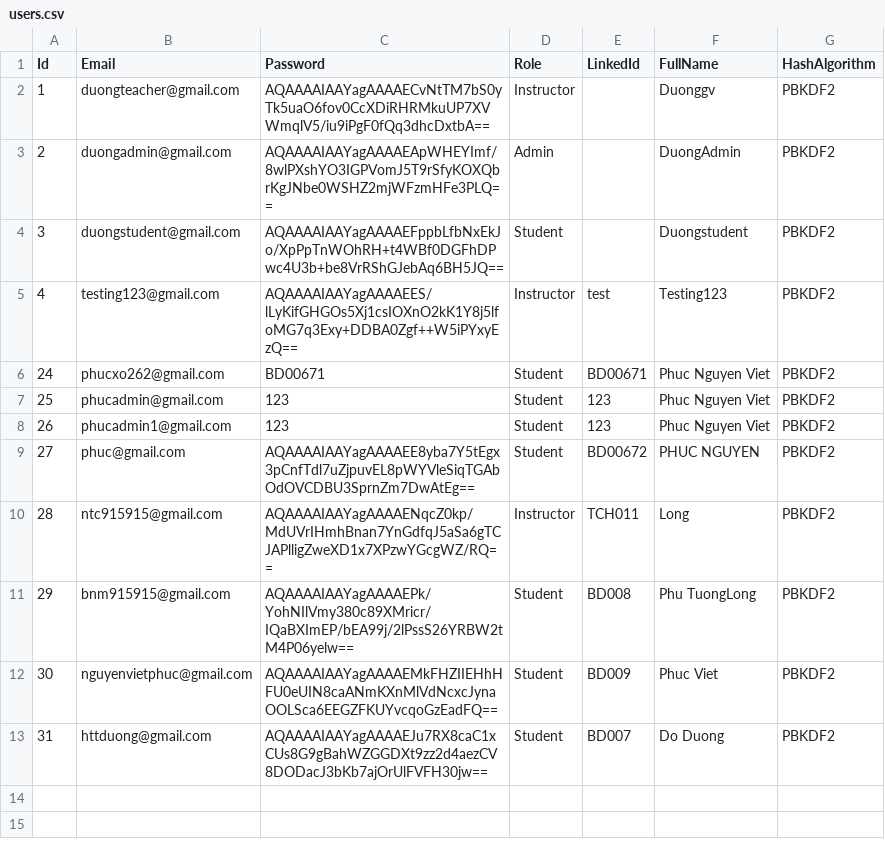
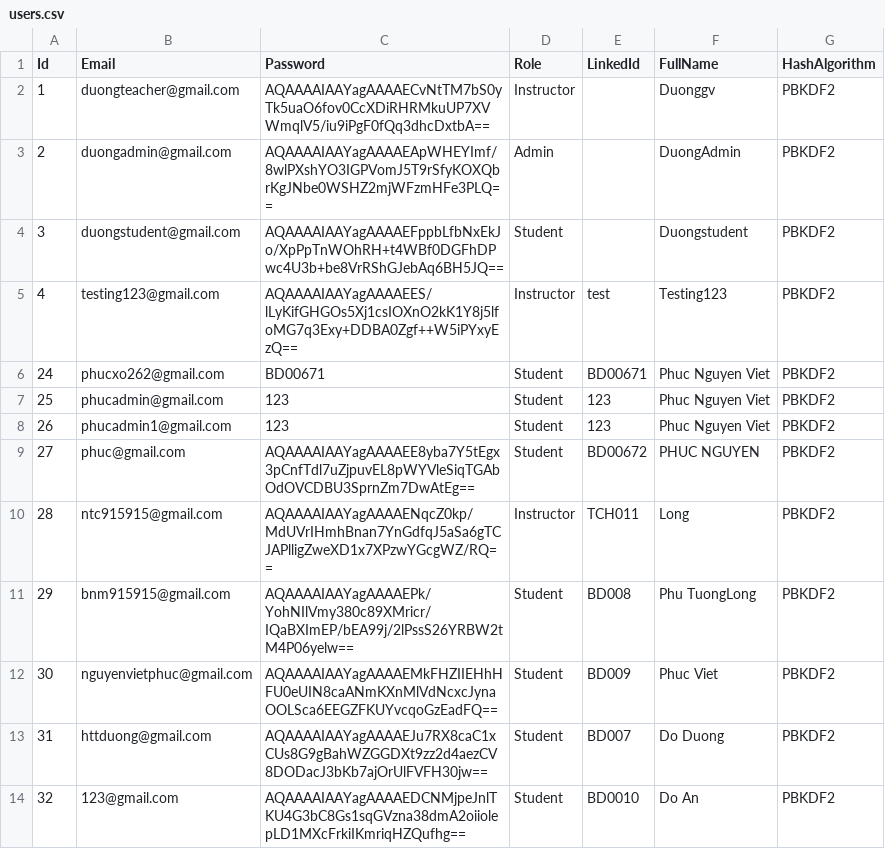
Before and after one commit to duonghd-dev/SIMS_FPT, a CSV file: CSV_DATA/users.csv, drawn as a sheet.

```diff
--- a/CSV_DATA/users.csv
+++ b/CSV_DATA/users.csv
@@ -13 +13,2 @@ Id,Email,Password,Role,LinkedId,FullName,HashAlgorithm
 31,httduong@gmail.com,AQAAAAIAAYagAAAAEJu7RX8caC1xCUs8G9gBahWZGGDXt9zz2d4aezCV8DODacJ3bKb7ajOrUlFVFH30jw==,Student,BD007,Do Duong,PBKDF2
+32,123@gmail.com,AQAAAAIAAYagAAAAEDCNMjpeJnlTKU4G3bC8Gs1sqGVzna38dmA2oiiolepLD1MXcFrkiIKmriqHZQufhg==,Student,BD0010,Do An,PBKDF2
```
Also changed, not shown: CSV_DATA/classes.csv, CSV_DATA/student_classes.csv, 3 other files.
